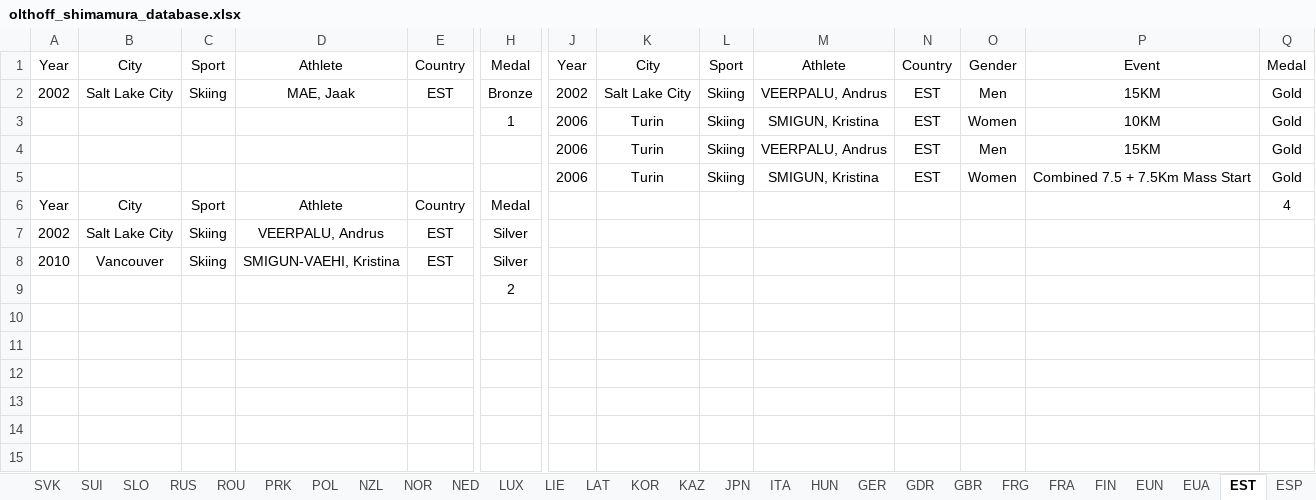
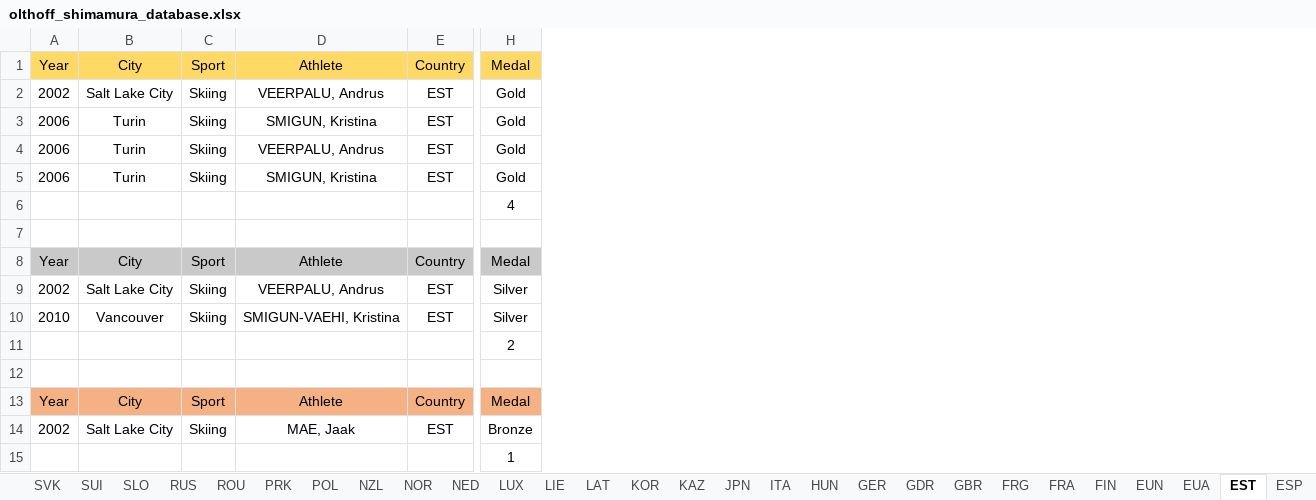
Before and after one commit to mariiiichan/olthoff_shimamura_data_design, an Excel workbook: olthoff_shimamura_database.xlsx, sheet EST, drawn as a sheet; only a part is shown, gaps mark what is left out; values as stored, in another font and other column widths than the file's, no borders; removed rows and columns are numbered as before the commit, all else as after; rows hold the shown columns only; the diff covers the shown part only; the diff names each change by its address in the sheet, - before the commit and + after, or states it on an @@ line.

```diff
--- a/olthoff_shimamura_database.xlsx (sheet EST)
+++ b/olthoff_shimamura_database.xlsx (sheet EST)
-column J, rows 1-3: Year | 2002 | 2006; row 5: 2006
-column K, rows 1-3: City | Salt Lake City | Turin; row 5: Turin
-column L, rows 1-3: Sport | Skiing | Skiing; row 5: Skiing
-column M, rows 1-3: Athlete | VEERPALU, Andrus | SMIGUN, Kristina; row 5: SMIGUN, Kristina
-column N, rows 1-3: Country | EST | EST; row 5: EST
-column O, rows 1-3: Gender | Men | Women; row 5: Women
-column P, rows 1-3: Event | 15KM | 10KM; row 5: Combined 7.5 + 7.5Km Mass Start
-column Q, rows 1-3: Medal | Gold | Gold; rows 5-6: Gold | 4
-A1:H1 fill: none
+A1:H1 fill: #FFD966
-D2: MAE, Jaak
+D2: VEERPALU, Andrus
-H2: Bronze
+H2: Gold
+row 3: 2006 | Turin | Skiing | SMIGUN, Kristina | EST | Gold
+row 4: 2006 | Turin | Skiing | VEERPALU, Andrus | EST | Gold
+row 5: 2006 | Turin | Skiing | SMIGUN, Kristina | EST | Gold
-H6: 1
+H6: 4
-row 4:  |  |  |  |  |  | 2006 | Turin | Skiing | VEERPALU, Andrus | EST | Men | 15KM | Gold
-row 7:  |  |  |  |  |  | 2006 | Turin | Skiing | SMIGUN, Kristina | EST | Women | Combined 7.5 + 7.5Km Mass Start | Gold
+row 7: (empty)
-A8:H8 fill: none
+A8:H8 fill: #C9C9C9
+row 12: (empty)
+row 13: Year | City | Sport | Athlete | Country | Medal
+row 14: 2002 | Salt Lake City | Skiing | MAE, Jaak | EST | Bronze
+row 15:  |  |  |  |  | 1
```
Also changed, not shown: 1 removed column and cell formats elsewhere in this sheet, sheet CAN, sheet FIN, sheet AUT, sheet CZE, sheet CHN, sheet EUN, 38 more sheets, other sheet tabs, formulas that keep their value.
